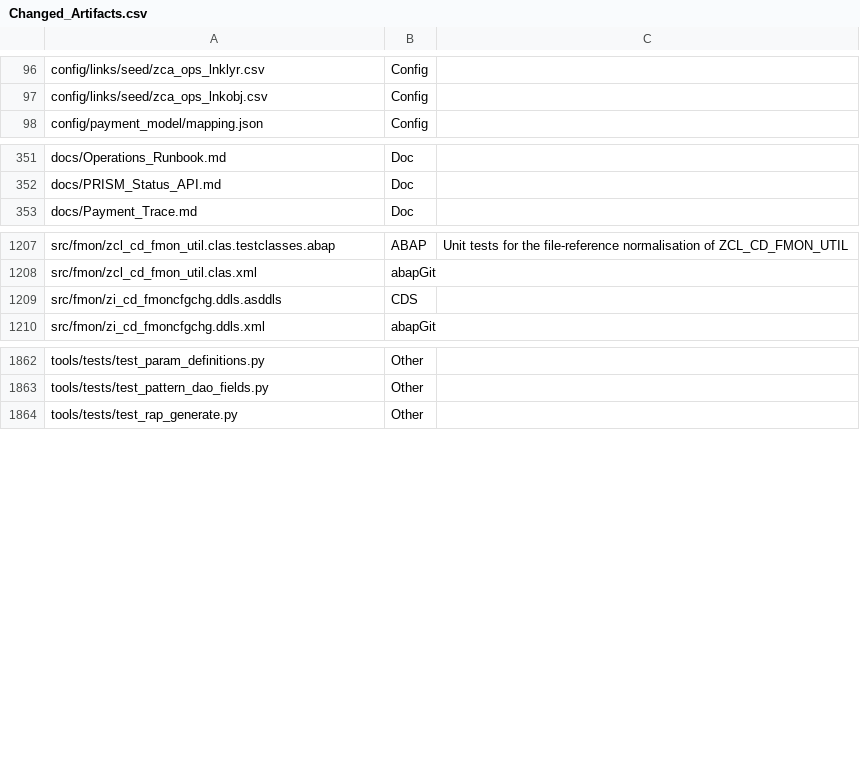
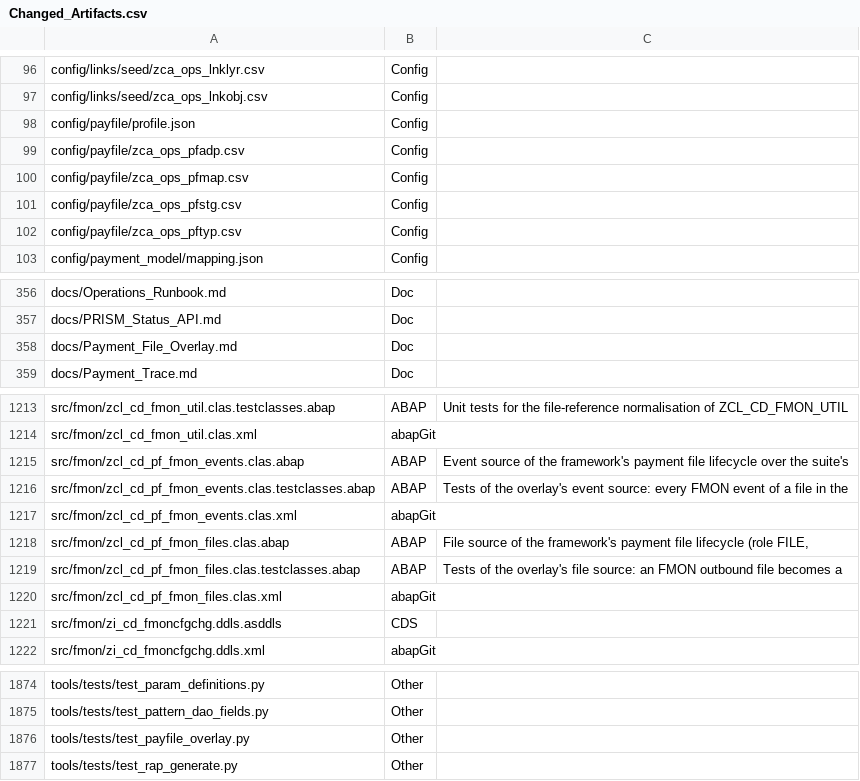
Before and after one commit to jaideep247/bai, a CSV file: ops-suite/docs/Changed_Artifacts.csv, drawn as a sheet; only a part is shown, gaps mark what is left out; the diff names each change by its address in the sheet, - before the commit and + after, or states it on an @@ line.

```diff
--- a/ops-suite/docs/Changed_Artifacts.csv
+++ b/ops-suite/docs/Changed_Artifacts.csv
+row 98: config/payfile/profile.json | Config
+row 99: config/payfile/zca_ops_pfadp.csv | Config
+row 100: config/payfile/zca_ops_pfmap.csv | Config
+row 101: config/payfile/zca_ops_pfstg.csv | Config
+row 102: config/payfile/zca_ops_pftyp.csv | Config
+row 358: docs/Payment_File_Overlay.md | Doc
+row 1215: src/fmon/zcl_cd_pf_fmon_events.clas.abap | ABAP | Event source of the framework's payment file lifecycle over the suite's
+row 1216: src/fmon/zcl_cd_pf_fmon_events.clas.testclasses.abap | ABAP | Tests of the overlay's event source: every FMON event of a file in the
+row 1217: src/fmon/zcl_cd_pf_fmon_events.clas.xml | abapGit
+row 1218: src/fmon/zcl_cd_pf_fmon_files.clas.abap | ABAP | File source of the framework's payment file lifecycle (role FILE,
+row 1219: src/fmon/zcl_cd_pf_fmon_files.clas.testclasses.abap | ABAP | Tests of the overlay's file source: an FMON outbound file becomes a
+row 1220: src/fmon/zcl_cd_pf_fmon_files.clas.xml | abapGit
+row 1876: tools/tests/test_payfile_overlay.py | Other
```
Also changed, not shown: ops-suite/docs/Coverage_Run_Register.csv, 23 other files.
